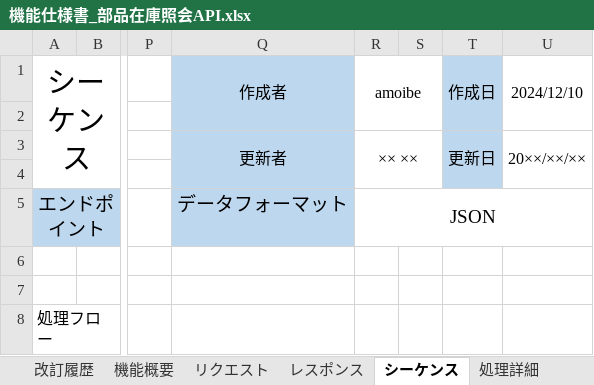
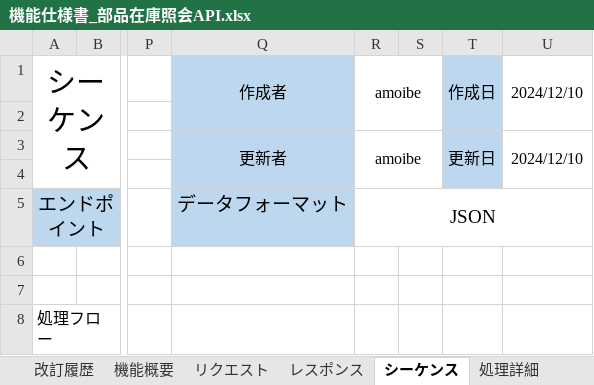
Before and after one commit to digital-ojt/development-Java-apiCourse, an Excel workbook: docs/設計/部品在庫管理/機能仕様書_部品在庫照会API.xlsx, sheet シーケンス, drawn as a sheet; only a part is shown, gaps mark what is left out; values as stored, in another font and other column widths than the file's, no borders; charts and pictures not drawn; the diff names each change by its address in the sheet, - before the commit and + after, or states it on an @@ line.

```diff
--- a/docs/設計/部品在庫管理/機能仕様書_部品在庫照会API.xlsx (sheet シーケンス)
+++ b/docs/設計/部品在庫管理/機能仕様書_部品在庫照会API.xlsx (sheet シーケンス)
-R3: ×× ××
+R3: amoibe
-U3: 20××/××/××
+U3: 2024/12/10
```
Also changed, not shown: sheet 処理詳細, sheet リクエスト, sheet 機能概要, sheet レスポンス, 4 other files.
